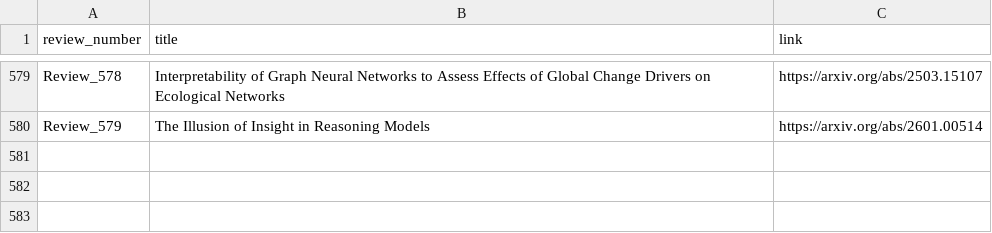
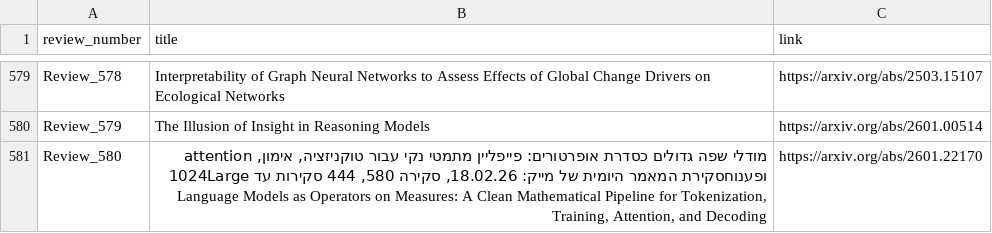
Before and after one commit to disouzam/merlihson-scientific-resources, a CSV file: mike-paper-reviews-all/reviews_metadata/paper_with_links.csv, drawn as a sheet; only a part is shown, gaps mark what is left out.

```diff
--- a/mike-paper-reviews-all/reviews_metadata/paper_with_links.csv
+++ b/mike-paper-reviews-all/reviews_metadata/paper_with_links.csv
@@ -580 +580,2 @@ Review_578,Interpretability of Graph Neural Networks to Assess Effects of Global
 Review_579,The Illusion of Insight in Reasoning Models,https://arxiv.org/abs/2601.00514
+Review_580,"מודלי שפה גדולים כסדרת אופרטורים: פייפליין מתמטי נקי עבור טוקניזציה, אימון, attention ופענוחסקירת המאמר היומית של מייק: 18.02.26, סקירה 580, 444 סקירות עד 1024Large Language Models as Operators on Measures: A Clean Mathematical Pipeline for Tokenization, Training, Attention, and Decoding",https://arxiv.org/abs/2601.22170
```
Also changed, not shown: 8 other files.
